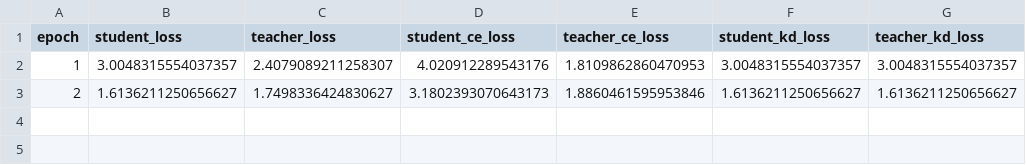
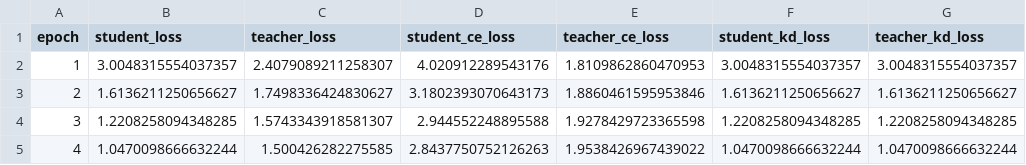
Before and after one commit to AhmedKishki/QKD, a CSV file: Losses/CS__0-100-0__50.csv, drawn as a sheet; the diff names each change by its address in the sheet, - before the commit and + after, or states it on an @@ line.

```diff
--- a/Losses/CS__0-100-0__50.csv
+++ b/Losses/CS__0-100-0__50.csv
+row 4: 3 | 1.2208258094348285 | 1.5743343918581307 | 2.944552248895588 | 1.9278429723365598 | 1.2208258094348285 | 1.2208258094348285
+row 5: 4 | 1.0470098666632244 | 1.500426282275585 | 2.8437750752126263 | 1.9538426967439022 | 1.0470098666632244 | 1.0470098666632244
```
Also changed, not shown: 1 other file.
